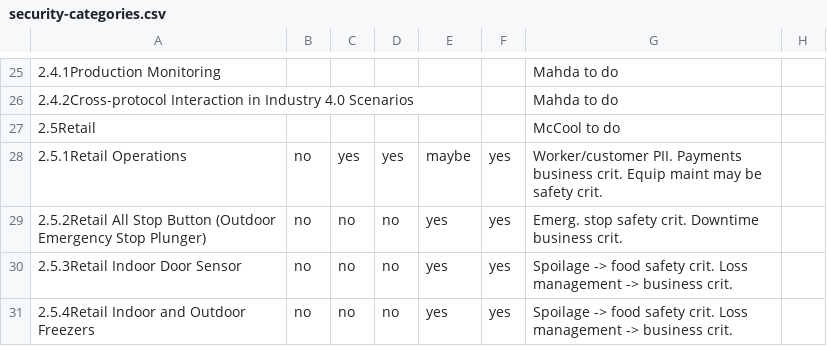
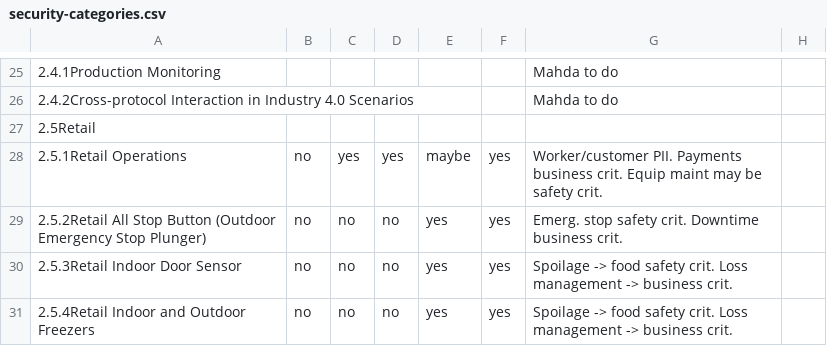
Before and after one commit to w3c/wot-usecases, a CSV file: USE-CASES/security-categories.csv, drawn as a sheet; only a part is shown, gaps mark what is left out.

Commit message:
Update security-categories.csv

```diff
--- a/USE-CASES/security-categories.csv
+++ b/USE-CASES/security-categories.csv
@@ -26,3 +26,3 @@
 2.4.2Cross-protocol Interaction in Industry 4.0 Scenarios,,,,,,"Mahda to do",
-2.5Retail,,,,,,"McCool to do",
+2.5Retail,,,,,,,
 2.5.1Retail Operations,no,yes,yes,maybe,yes,"Worker/customer PII. Payments business crit.  Equip maint may be safety crit.",
```
